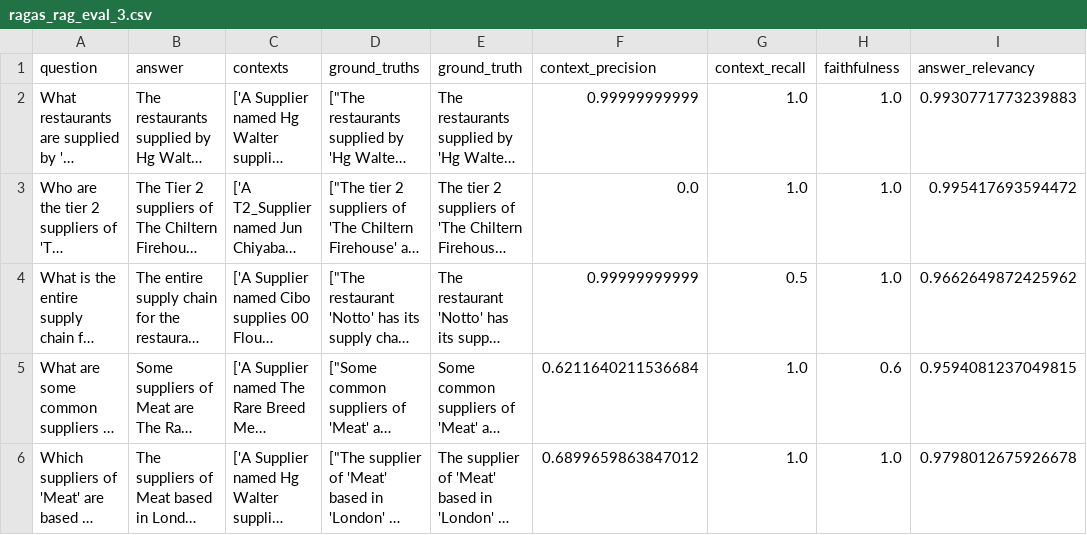
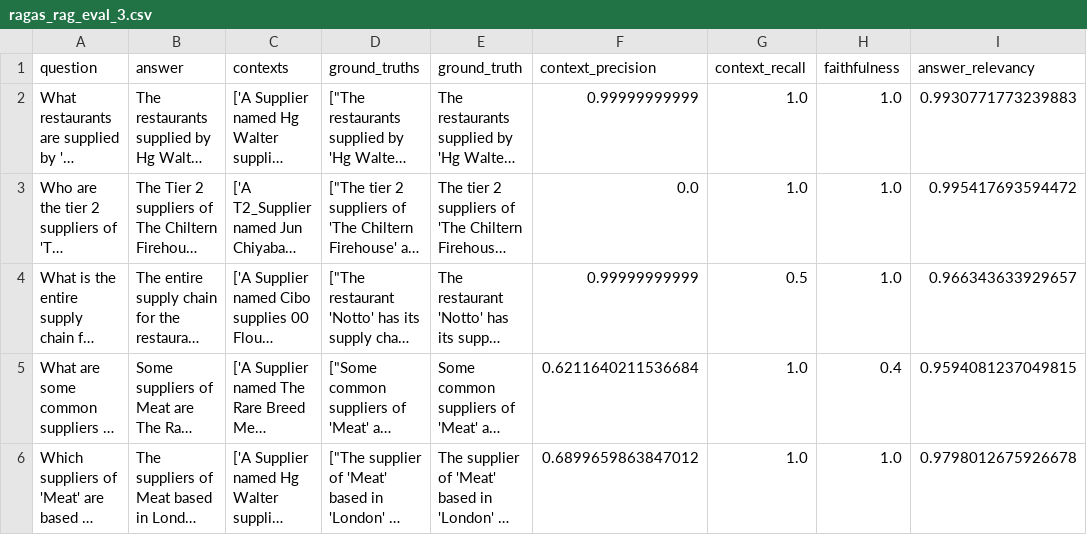
Before and after one commit to kayleedekker19/Data-Eng-RAG-Project, a CSV file: seven_rag_approaches/rag_evaluation/ragas_rag_eval_3.csv (was 7_rag_approaches/rag_evaluation/ragas_rag_eval_3.csv), drawn as a sheet; long unchanged cells end in …; the diff names each change by its address in the sheet, - before the commit and + after, or states it on an @@ line.

```diff
--- a/7_rag_approaches/rag_evaluation/ragas_rag_eval_3.csv
+++ b/seven_rag_approaches/rag_evaluation/ragas_rag_eval_3.csv
-I4 (answer_relevancy): 0.9662649872425962
+I4 (answer_relevancy): 0.966343633929657
-H5 (faithfulness): 0.6
+H5 (faithfulness): 0.4
```
Also changed, not shown: seven_rag_approaches/rag_evaluation/combined_ragas_evaluations.csv, seven_rag_approaches/rag_evaluation/ragas_rag_eval_2.csv, 6 other files.
